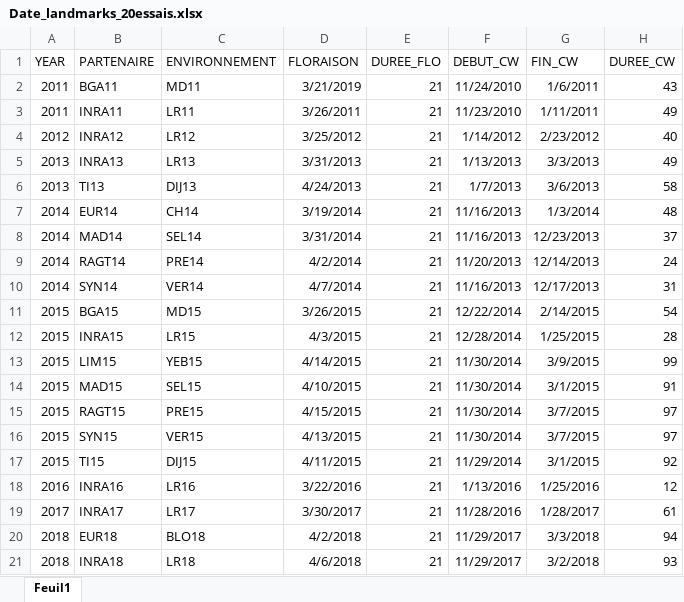
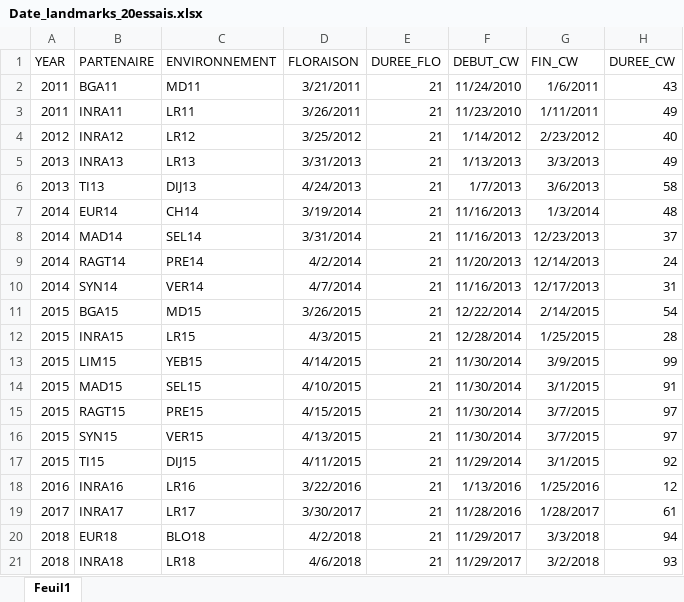
Before and after one commit to RemiMahmoud/meteo_vs_rendement, an Excel workbook: data/Date_landmarks_20essais.xlsx, sheet Feuil1, drawn as a sheet; values as stored, in another font and other column widths than the file's, no borders; the diff names each change by its address in the sheet, - before the commit and + after, or states it on an @@ line.

Commit message:
Update Date_landmarks_20essais.xlsx

```diff
--- a/data/Date_landmarks_20essais.xlsx (sheet Feuil1)
+++ b/data/Date_landmarks_20essais.xlsx (sheet Feuil1)
-D2 (FLORAISON): 3/21/2019
+D2 (FLORAISON): 3/21/2011
```
